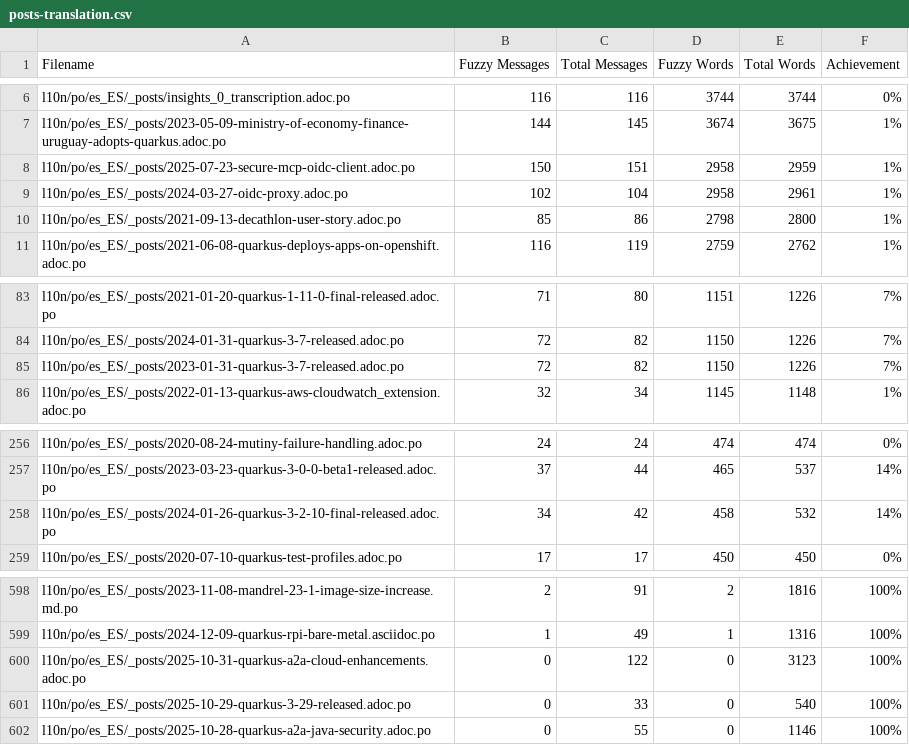
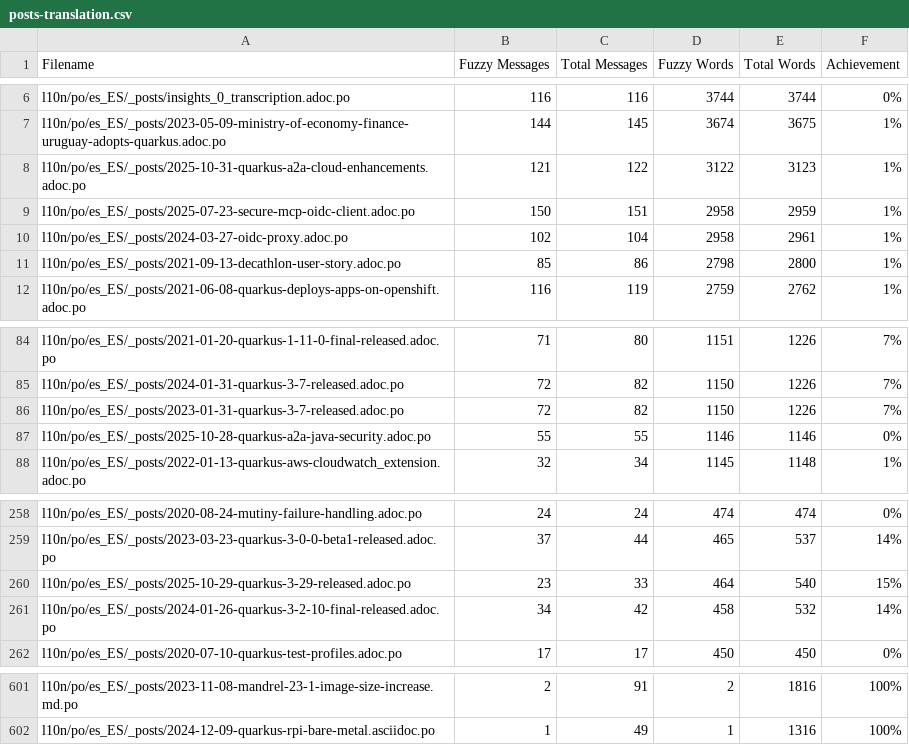
Before and after one commit to quarkusio/es.quarkus.io, a CSV file: l10n/stats/posts-translation.csv, drawn as a sheet; only a part is shown, gaps mark what is left out.

Commit message:
Update translation stats

```diff
--- a/l10n/stats/posts-translation.csv
+++ b/l10n/stats/posts-translation.csv
@@ -7,2 +7,3 @@ l10n/po/es_ES/_posts/insights_0_transcription.adoc.po, 116, 116, 3744, 3744, 0%
 l10n/po/es_ES/_posts/2023-05-09-ministry-of-economy-finance-uruguay-adopts-quarkus.adoc.po, 144, 145, 3674, 3675, 1%
+l10n/po/es_ES/_posts/2025-10-31-quarkus-a2a-cloud-enhancements.adoc.po, 121, 122, 3122, 3123, 1%
 l10n/po/es_ES/_posts/2025-07-23-secure-mcp-oidc-client.adoc.po, 150, 151, 2958, 2959, 1%
@@ -85,2 +86,3 @@ l10n/po/es_ES/_posts/2024-01-31-quarkus-3-7-released.adoc.po, 72, 82, 1150, 1226
 l10n/po/es_ES/_posts/2023-01-31-quarkus-3-7-released.adoc.po, 72, 82, 1150, 1226, 7%
+l10n/po/es_ES/_posts/2025-10-28-quarkus-a2a-java-security.adoc.po, 55, 55, 1146, 1146, 0%
 l10n/po/es_ES/_posts/2022-01-13-quarkus-aws-cloudwatch_extension.adoc.po, 32, 34, 1145, 1148, 1%
@@ -257,2 +259,3 @@ l10n/po/es_ES/_posts/2020-08-24-mutiny-failure-handling.adoc.po, 24, 24, 474, 47
 l10n/po/es_ES/_posts/2023-03-23-quarkus-3-0-0-beta1-released.adoc.po, 37, 44, 465, 537, 14%
+l10n/po/es_ES/_posts/2025-10-29-quarkus-3-29-released.adoc.po, 23, 33, 464, 540, 15%
 l10n/po/es_ES/_posts/2024-01-26-quarkus-3-2-10-final-released.adoc.po, 34, 42, 458, 532, 14%
@@ -599,4 +602 @@ l10n/po/es_ES/_posts/2023-11-08-mandrel-23-1-image-size-increase.md.po, 2, 91, 2
 l10n/po/es_ES/_posts/2024-12-09-quarkus-rpi-bare-metal.asciidoc.po, 1, 49, 1, 1316, 100%
-l10n/po/es_ES/_posts/2025-10-31-quarkus-a2a-cloud-enhancements.adoc.po, 0, 122, 0, 3123, 100%
-l10n/po/es_ES/_posts/2025-10-29-quarkus-3-29-released.adoc.po, 0, 33, 0, 540, 100%
-l10n/po/es_ES/_posts/2025-10-28-quarkus-a2a-java-security.adoc.po, 0, 55, 0, 1146, 100%
```
Also changed, not shown: l10n/stats/latest-guides-translation.csv, l10n/stats/main-guides-translation.csv, 1 other file.
